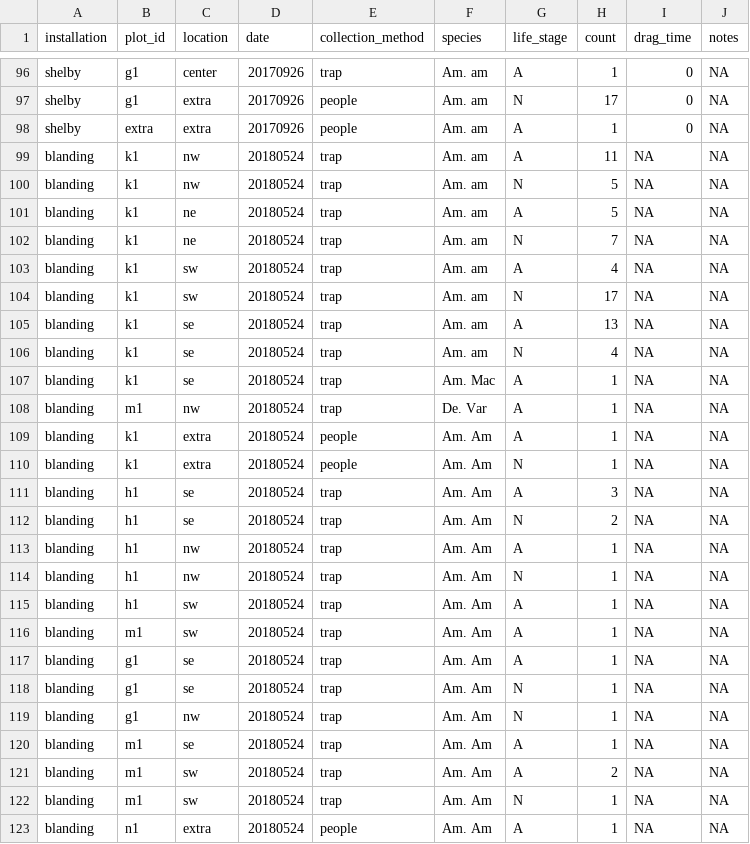
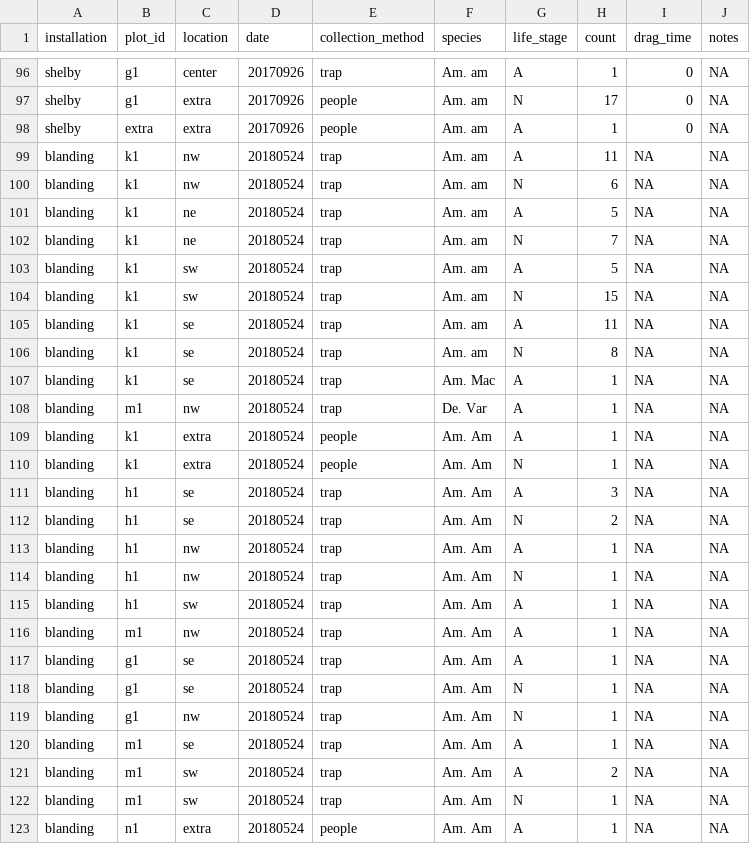
Before and after one commit to whalend/SERDP_Project, a CSV file: data/raw_data/ticks.csv, drawn as a sheet; only a part is shown, gaps mark what is left out.

```diff
--- a/data/raw_data/ticks.csv
+++ b/data/raw_data/ticks.csv
@@ -99,9 +99,9 @@
 "blanding","k1","nw",20180524,"trap","Am. am","A",11,NA,NA
-"blanding","k1","nw",20180524,"trap","Am. am","N",5,NA,NA
+"blanding","k1","nw",20180524,"trap","Am. am","N",6,NA,NA
 "blanding","k1","ne",20180524,"trap","Am. am","A",5,NA,NA
 "blanding","k1","ne",20180524,"trap","Am. am","N",7,NA,NA
-"blanding","k1","sw",20180524,"trap","Am. am","A",4,NA,NA
-"blanding","k1","sw",20180524,"trap","Am. am","N",17,NA,NA
-"blanding","k1","se",20180524,"trap","Am. am","A",13,NA,NA
-"blanding","k1","se",20180524,"trap","Am. am","N",4,NA,NA
+"blanding","k1","sw",20180524,"trap","Am. am","A",5,NA,NA
+"blanding","k1","sw",20180524,"trap","Am. am","N",15,NA,NA
+"blanding","k1","se",20180524,"trap","Am. am","A",11,NA,NA
+"blanding","k1","se",20180524,"trap","Am. am","N",8,NA,NA
 "blanding","k1","se",20180524,"trap","Am. Mac","A",1,NA,NA
@@ -115,3 +115,3 @@
 "blanding","h1","sw",20180524,"trap","Am. Am","A",1,NA,NA
-"blanding","m1","sw",20180524,"trap","Am. Am","A",1,NA,NA
+"blanding","m1","nw",20180524,"trap","Am. Am","A",1,NA,NA
 "blanding","g1","se",20180524,"trap","Am. Am","A",1,NA,NA
```
Also changed, not shown: data/raw_data/densiometer-data.csv, data/raw_data/dung.csv, 3 other files.
